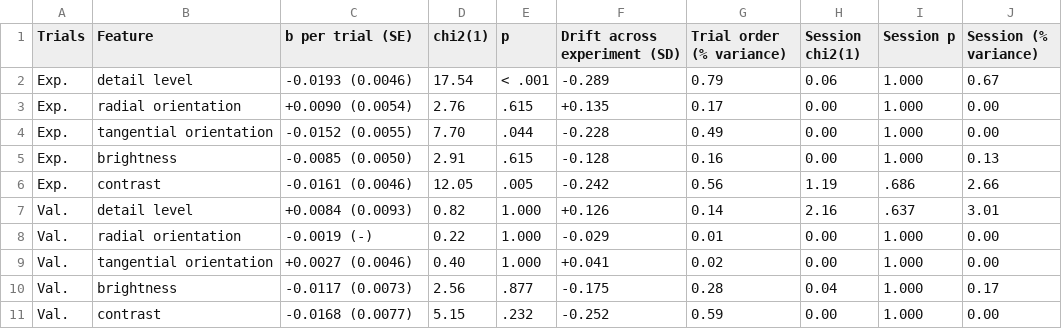
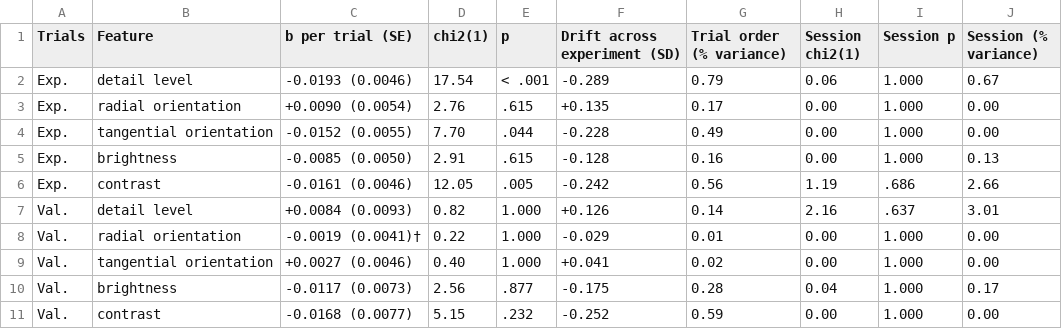
Before and after one commit to trevorhewitt/vizex_replication, a CSV file: rerun_outputs/tables/table_S5.2_trial_order_session.csv, drawn as a sheet.

```diff
--- a/rerun_outputs/tables/table_S5.2_trial_order_session.csv
+++ b/rerun_outputs/tables/table_S5.2_trial_order_session.csv
@@ -7,3 +7,3 @@ Exp.,contrast,-0.0161 (0.0046),12.05,.005,-0.242,0.56,1.19,.686,2.66
 Val.,detail level,+0.0084 (0.0093),0.82,1.000,+0.126,0.14,2.16,.637,3.01
-Val.,radial orientation,-0.0019 (-),0.22,1.000,-0.029,0.01,0.00,1.000,0.00
+Val.,radial orientation,-0.0019 (0.0041)†,0.22,1.000,-0.029,0.01,0.00,1.000,0.00
 Val.,tangential orientation,+0.0027 (0.0046),0.40,1.000,+0.041,0.02,0.00,1.000,0.00
```
Also changed, not shown: rerun_outputs/OLD_VS_NEW.csv, rerun_outputs/tables/table_S5.2_trial_order_session_raw.csv, 2 other files.
